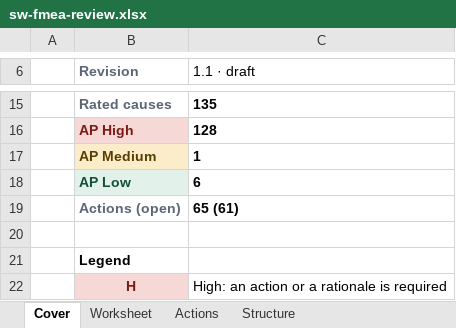
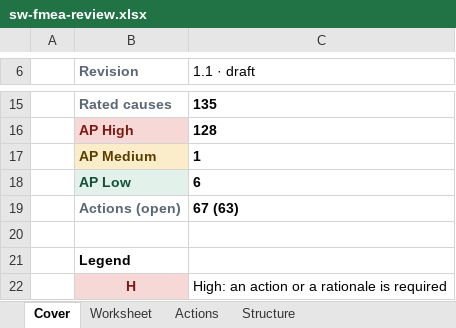
Before and after one commit to jherrodthomas/LionDriver, an Excel workbook: assurance/08-analyses/fmea/exports/review/sw-fmea-review.xlsx, sheet Cover, drawn as a sheet; only a part is shown, gaps mark what is left out; values as stored, in another font and other column widths than the file's, no borders; the diff names each change by its address in the sheet, - before the commit and + after, or states it on an @@ line.

```diff
--- a/assurance/08-analyses/fmea/exports/review/sw-fmea-review.xlsx (sheet Cover)
+++ b/assurance/08-analyses/fmea/exports/review/sw-fmea-review.xlsx (sheet Cover)
-C19 (1.1 · draft): 65 (61)
+C19 (1.1 · draft): 67 (63)
```
Also changed, not shown: sheet Worksheet, sheet Actions, 9 other files.
